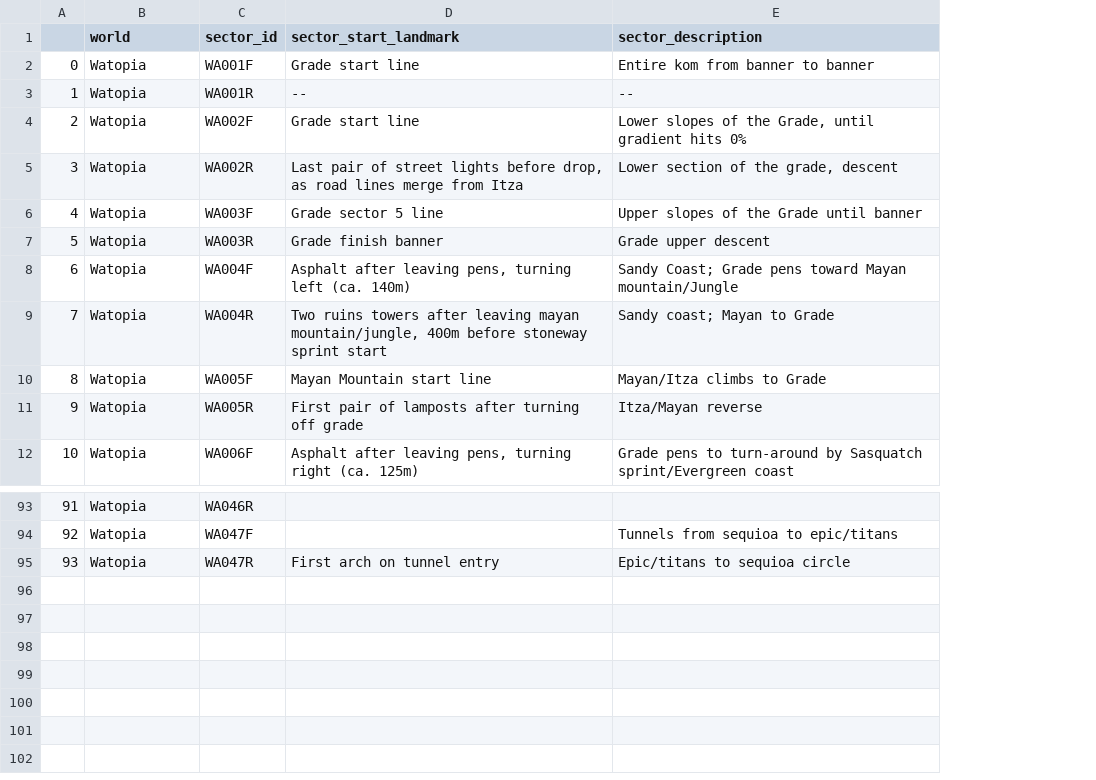
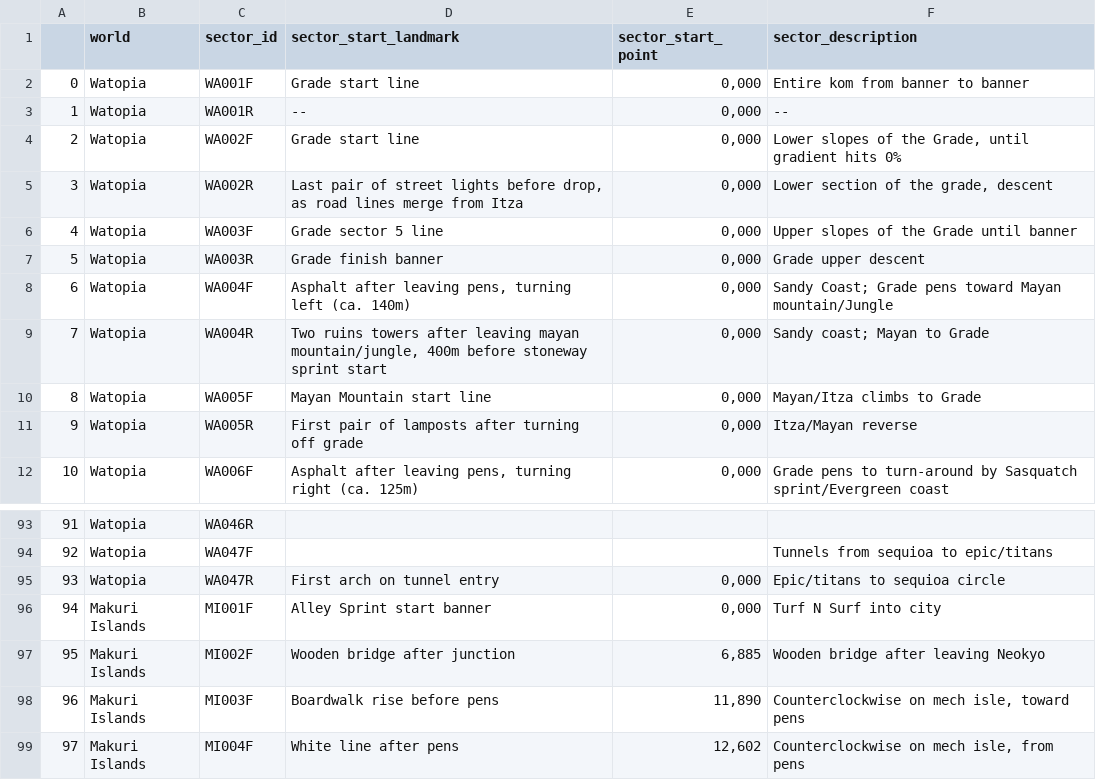
Before and after one commit to robgriffin247/route_viewer, a CSV file: data/sectors.csv, drawn as a sheet; only a part is shown, gaps mark what is left out; the diff names each change by its address in the sheet, - before the commit and + after, or states it on an @@ line.

Commit message:
added sector_start_point to automate adjustment of startpoints from videos rather than manual calculation for each; half annotated turf and surf; added preset route/world options

```diff
--- a/data/sectors.csv
+++ b/data/sectors.csv
+column E (sector_start_point), rows 2-12: all 0,000; row 95: 0,000
+row 96: 94 | Makuri Islands | MI001F | Alley Sprint start banner | 0,000 | Turf N Surf into city
+row 97: 95 | Makuri Islands | MI002F | Wooden bridge after junction | 6,885 | Wooden bridge after leaving Neokyo
+row 98: 96 | Makuri Islands | MI003F | Boardwalk rise before pens | 11,890 | Counterclockwise on mech isle, toward pens
+row 99: 97 | Makuri Islands | MI004F | White line after pens | 12,602 | Counterclockwise on mech isle, from pens
```
Also changed, not shown: data/route_lengths.csv, data/route_sectors.csv, 8 other files.
